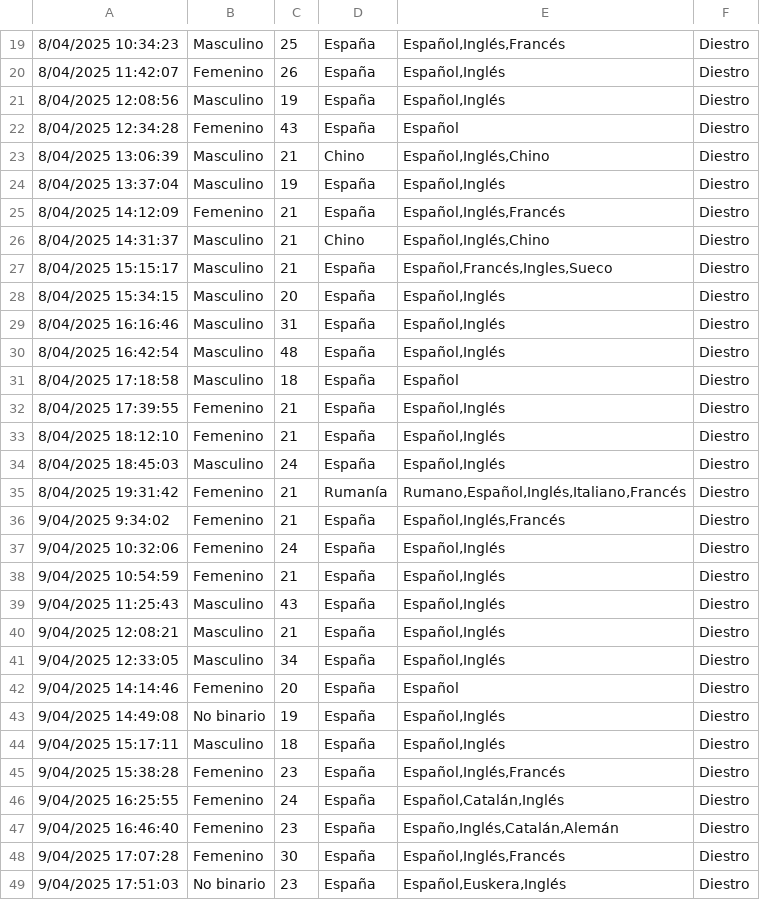
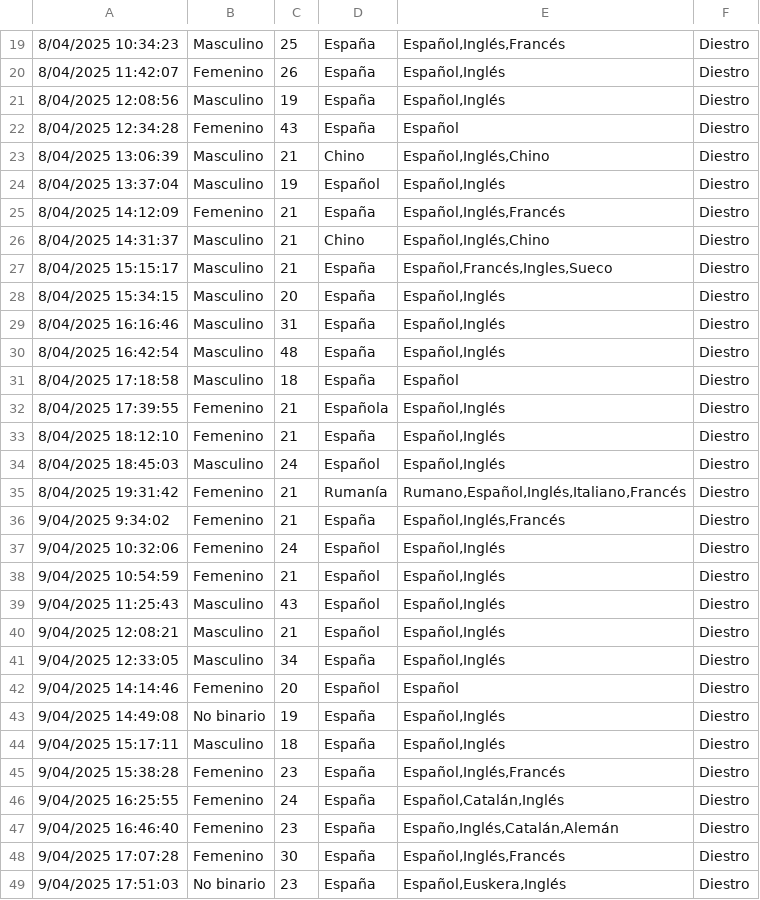
Before and after one commit to FratosVR/Models, a CSV file: citas_generacion_dataset/Demografia.csv, drawn as a sheet; only a part is shown, gaps mark what is left out; the diff covers the shown part only; the diff names each change by its address in the sheet, - before the commit and + after, or states it on an @@ line.

Commit message:
Datos demográficos del dataset

```diff
--- a/citas_generacion_dataset/Demografia.csv
+++ b/citas_generacion_dataset/Demografia.csv
-D24: España
+D24: Español
-D32: España
+D32: Española
-D34: España
+D34: Español
-D37:D40: España
+D37:D40: Español
-D42: España
+D42: Español
```
Also changed, not shown: 13 added rows and 4 edited cells elsewhere in this file, 9 other files.
